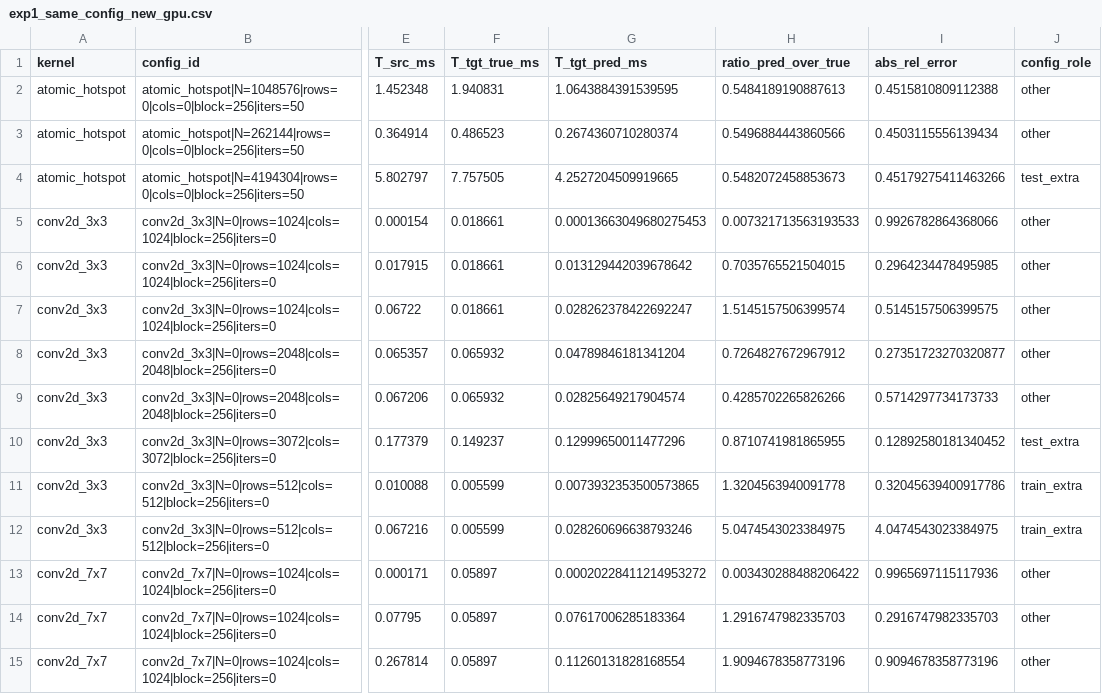
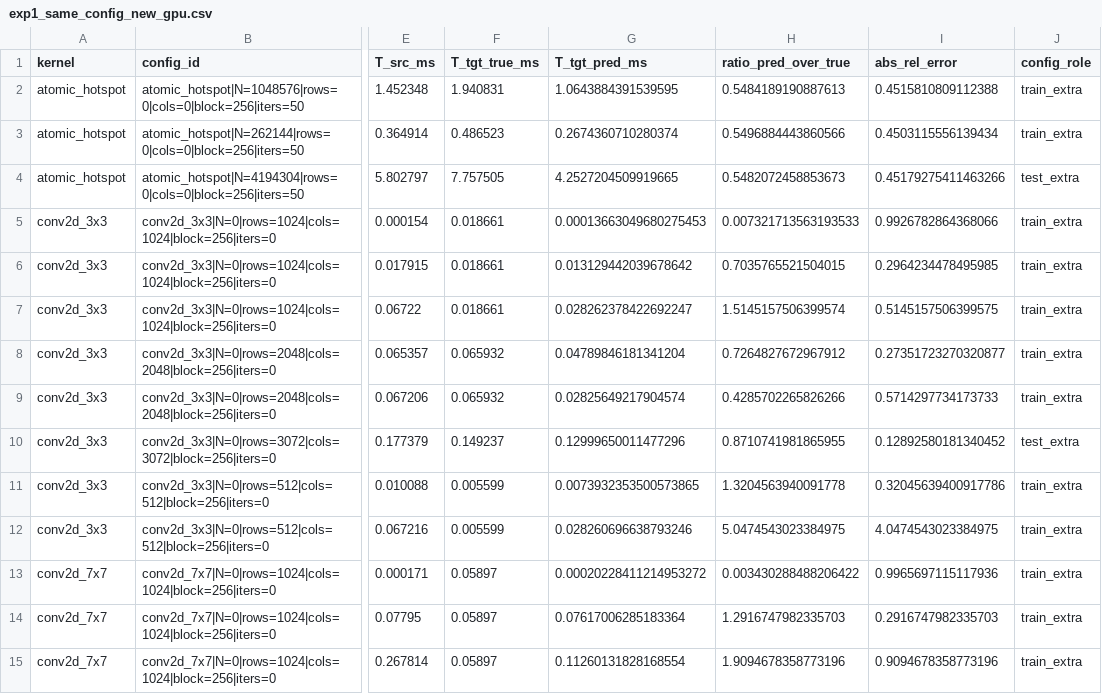
Before and after one commit to Debdeep23/test1, a CSV file: gpu-perf/scripts/exp1_same_config_new_gpu.csv, drawn as a sheet; only a part is shown, gaps mark what is left out; the diff covers the shown part only; the diff names each change by its address in the sheet, - before the commit and + after, or states it on an @@ line.

```diff
--- a/gpu-perf/scripts/exp1_same_config_new_gpu.csv
+++ b/gpu-perf/scripts/exp1_same_config_new_gpu.csv
-J2:J3 (config_role): other
+J2:J3 (config_role): train_extra
-J5:J9 (config_role): other
+J5:J9 (config_role): train_extra
-J13:J15 (config_role): other
+J13:J15 (config_role): train_extra
```
Also changed, not shown: 60 edited cells elsewhere in this file, gpu-perf/scripts/exp3b_train_kernel_metrics.csv, 4 other files.
